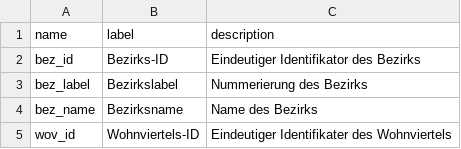
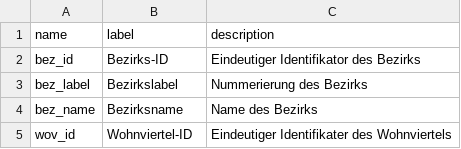
Before and after one commit to opendatabs/data-processing, a CSV file: gva_geodatenshop/schema_files/100039.csv, drawn as a sheet.

Commit message:
Update 100039.csv

```diff
--- a/gva_geodatenshop/schema_files/100039.csv
+++ b/gva_geodatenshop/schema_files/100039.csv
@@ -4,2 +4,2 @@ bez_label;Bezirkslabel;Nummerierung des Bezirks
 bez_name;Bezirksname;Name des Bezirks
-wov_id;Wohnviertels-ID;Eindeutiger Identifikater des Wohnviertels
+wov_id;Wohnviertel-ID;Eindeutiger Identifikater des Wohnviertels
```
